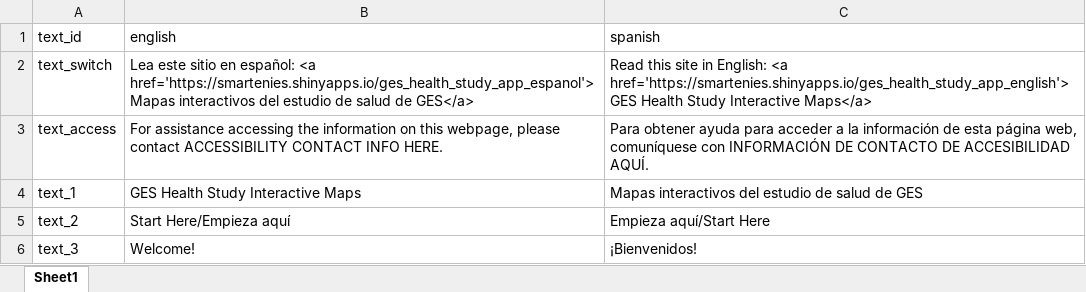
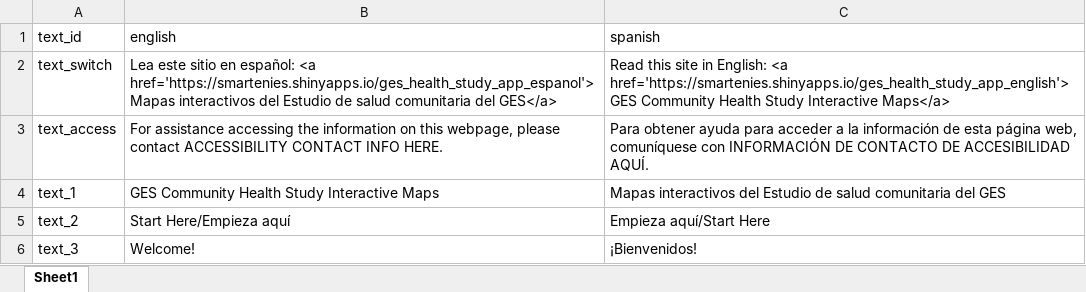
Before and after one commit to ccmothes/ges_health_study_app, an Excel workbook: ges_health_study_app/text_dictionary.xlsx, sheet Sheet1, drawn as a sheet; only a part is shown; values as stored, in another font and other column widths than the file's, no borders; the diff covers the shown part only; the diff names each change by its address in the sheet, - before the commit and + after, or states it on an @@ line.

Commit message:
Correcting the name of the study: GES Community Health Study

```diff
--- a/ges_health_study_app/text_dictionary.xlsx (sheet Sheet1)
+++ b/ges_health_study_app/text_dictionary.xlsx (sheet Sheet1)
-B2 (english): …interactivos del estudio de salud de GES</a>
+B2 (english): …interactivos del Estudio de salud comunitaria del GES</a>
-C2 (spanish): …href='https://smartenies.shinyapps.io/ges_health_study_app_english'> GES Health Study…
+C2 (spanish): …href='https://smartenies.shinyapps.io/ges_health_study_app_english'> GES Community Health Study…
-B4 (english): GES Health Study Interactive Maps
+B4 (english): GES Community Health Study Interactive Maps
-C4 (spanish): …interactivos del estudio de salud de GES
+C4 (spanish): …interactivos del Estudio de salud comunitaria del GES
```
Also changed, not shown: 8 edited cells elsewhere in this sheet, 1 other file.
